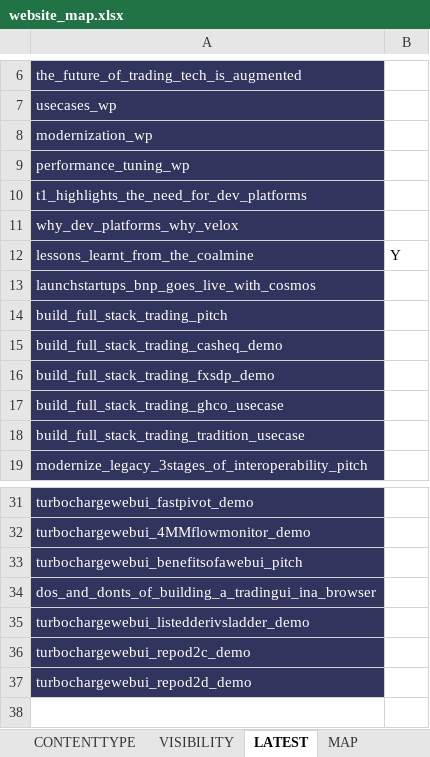
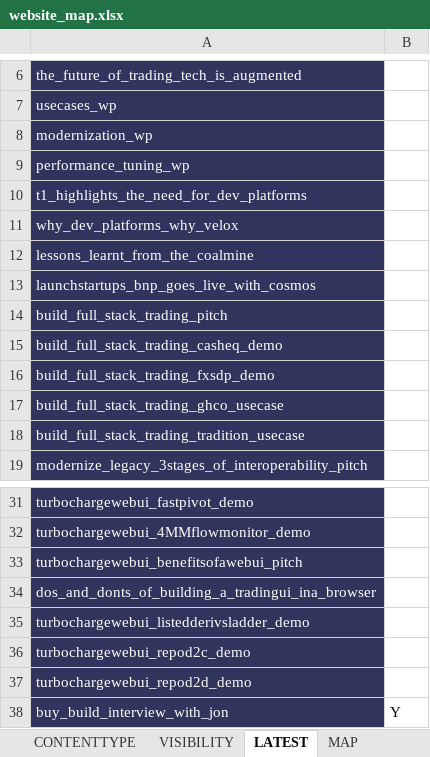
Before and after one commit to burtnolej/pstools, an Excel workbook: py/website_map.xlsx, sheet LATEST, drawn as a sheet; only a part is shown, gaps mark what is left out; values as stored, in another font and other column widths than the file's, no borders; the diff names each change by its address in the sheet, - before the commit and + after, or states it on an @@ line.

```diff
--- a/py/website_map.xlsx (sheet LATEST)
+++ b/py/website_map.xlsx (sheet LATEST)
-B12: Y
+B12: (empty)
+row 38: buy_build_interview_with_jon | Y
```
Also changed, not shown: sheet INCLUSION, sheet DATA, sheet VISIBILITY, sheet CONTENTTYPE, 5 other files.
